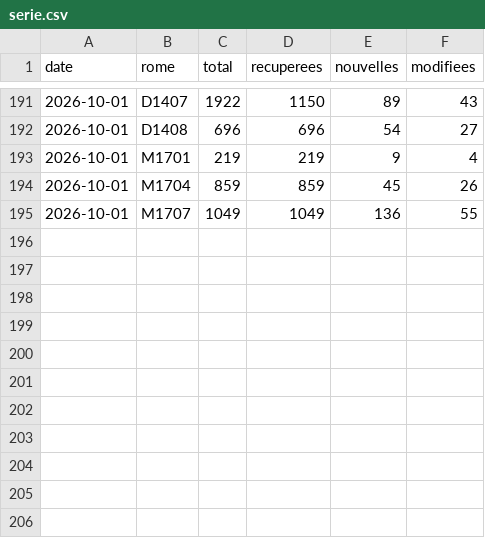
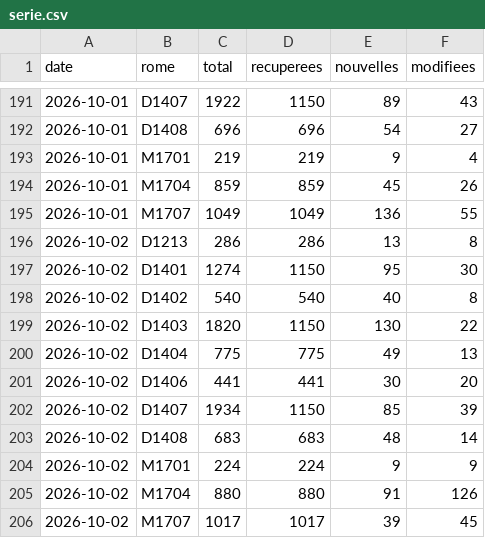
Before and after one commit to MaelLozachmeur/assistant-commercial-v2, a CSV file: data/serie.csv, drawn as a sheet; only a part is shown, gaps mark what is left out.

```diff
--- a/data/serie.csv
+++ b/data/serie.csv
@@ -195 +195,12 @@ date,rome,total,recuperees,nouvelles,modifiees
 2026-10-01,M1707,1049,1049,136,55
+2026-10-02,D1213,286,286,13,8
+2026-10-02,D1401,1274,1150,95,30
+2026-10-02,D1402,540,540,40,8
+2026-10-02,D1403,1820,1150,130,22
+2026-10-02,D1404,775,775,49,13
+2026-10-02,D1406,441,441,30,20
+2026-10-02,D1407,1934,1150,85,39
+2026-10-02,D1408,683,683,48,14
+2026-10-02,M1701,224,224,9,9
+2026-10-02,M1704,880,880,91,126
+2026-10-02,M1707,1017,1017,39,45
```
Also changed, not shown: 14 other files.
